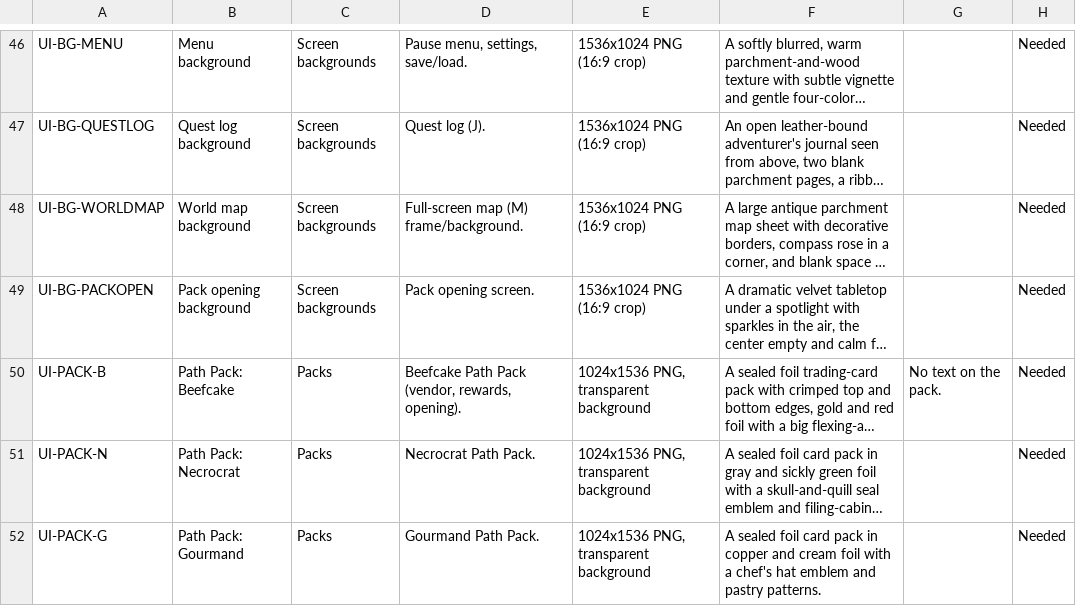
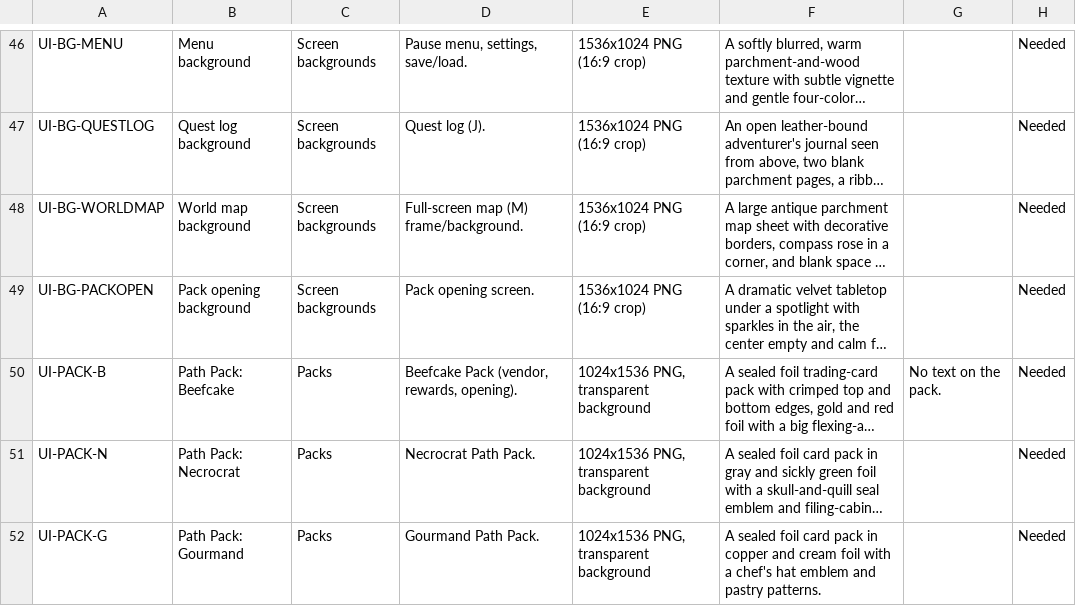
Before and after one commit to Aglowatz/Deckbuilder-rpg, a CSV file: data/source/ui_art_kit.csv.csv, drawn as a sheet; only a part is shown, gaps mark what is left out; long unchanged cells end in …; the diff names each change by its address in the sheet, - before the commit and + after, or states it on an @@ line.

```diff
--- a/data/source/ui_art_kit.csv.csv
+++ b/data/source/ui_art_kit.csv.csv
-D50: Beefcake Path Pack (vendor, rewards, opening).
+D50: Beefcake Pack (vendor, rewards, opening).
```
Also changed, not shown: data/source/dungeon_list.csv, data/source/npc_list.csv, 36 other files.
